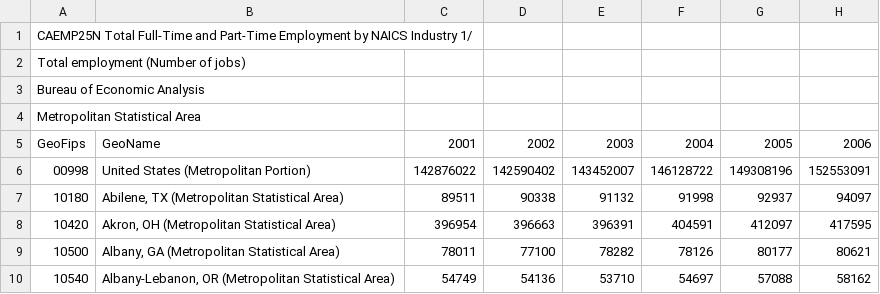
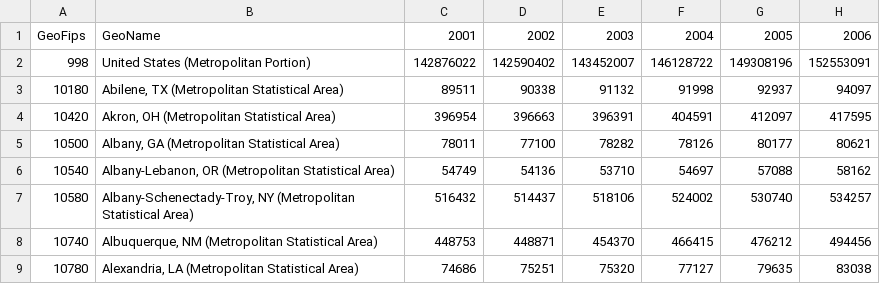
Before and after one commit to penlow99/FinalProject_BusinessFormation, a CSV file: Resources/Data/employment_MSA.csv, drawn as a sheet; only a part is shown; the shorter side is filled out with more unchanged rows; removed rows and columns are numbered as before the commit, all else as after; rows hold the shown columns only; the diff names each change by its address in the sheet, - before the commit and + after, or states it on an @@ line.

```diff
--- a/Resources/Data/employment_MSA.csv
+++ b/Resources/Data/employment_MSA.csv
-row 1: CAEMP25N Total Full-Time and Part-Time Employment by NAICS Industry 1/
-row 2: Total employment (Number of jobs)
-row 3: Bureau of Economic Analysis
-row 4: Metropolitan Statistical Area
-A2: 00998
+A2: 998
```
Also changed, not shown: 3 other files.
